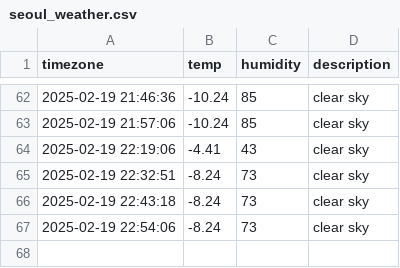
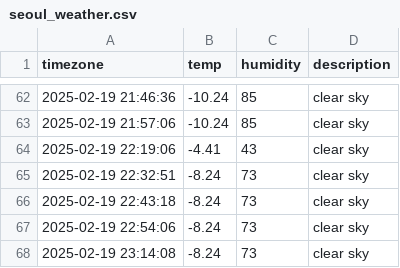
Before and after one commit to kjs928/HARMAN_Python_Project, a CSV file: seoul_weather.csv, drawn as a sheet; only a part is shown, gaps mark what is left out; the diff names each change by its address in the sheet, - before the commit and + after, or states it on an @@ line.

```diff
--- a/seoul_weather.csv
+++ b/seoul_weather.csv
+row 68: 2025-02-19 23:14:08 | -8.24 | 73 | clear sky
```
